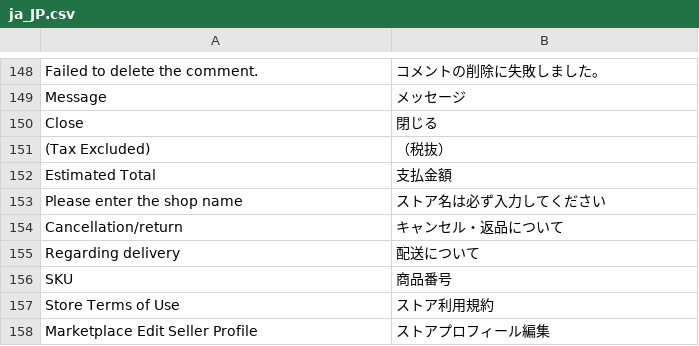
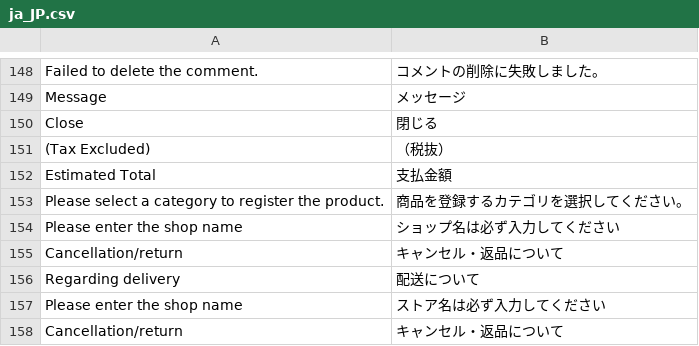
Before and after one commit to mguyenminh99/mirror-project, a CSV file: app/design/frontend/True/mpx/i18n/ja_JP.csv, drawn as a sheet; only a part is shown, gaps mark what is left out; the shorter side is filled out with more unchanged rows; the diff names each change by its address in the sheet, - before the commit and + after, or states it on an @@ line.

Commit message:
#181  Change category setting required as adding and editing product

```diff
--- a/app/design/frontend/True/mpx/i18n/ja_JP.csv
+++ b/app/design/frontend/True/mpx/i18n/ja_JP.csv
+row 153: Please select a category to register the product. | 商品を登録するカテゴリを選択してください。
+row 154: Please enter the shop name | ショップ名は必ず入力してください
+row 155: Cancellation/return | キャンセル・返品について
+row 156: Regarding delivery | 配送について
```
Also changed, not shown: 8 other files.
